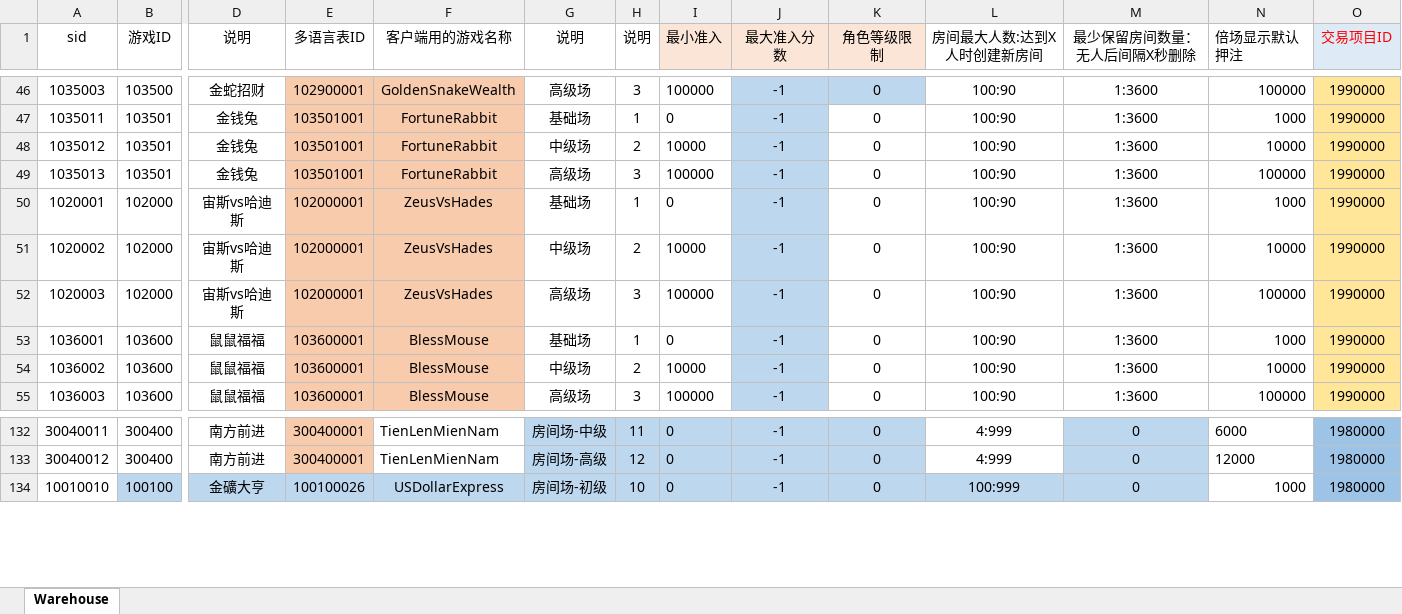
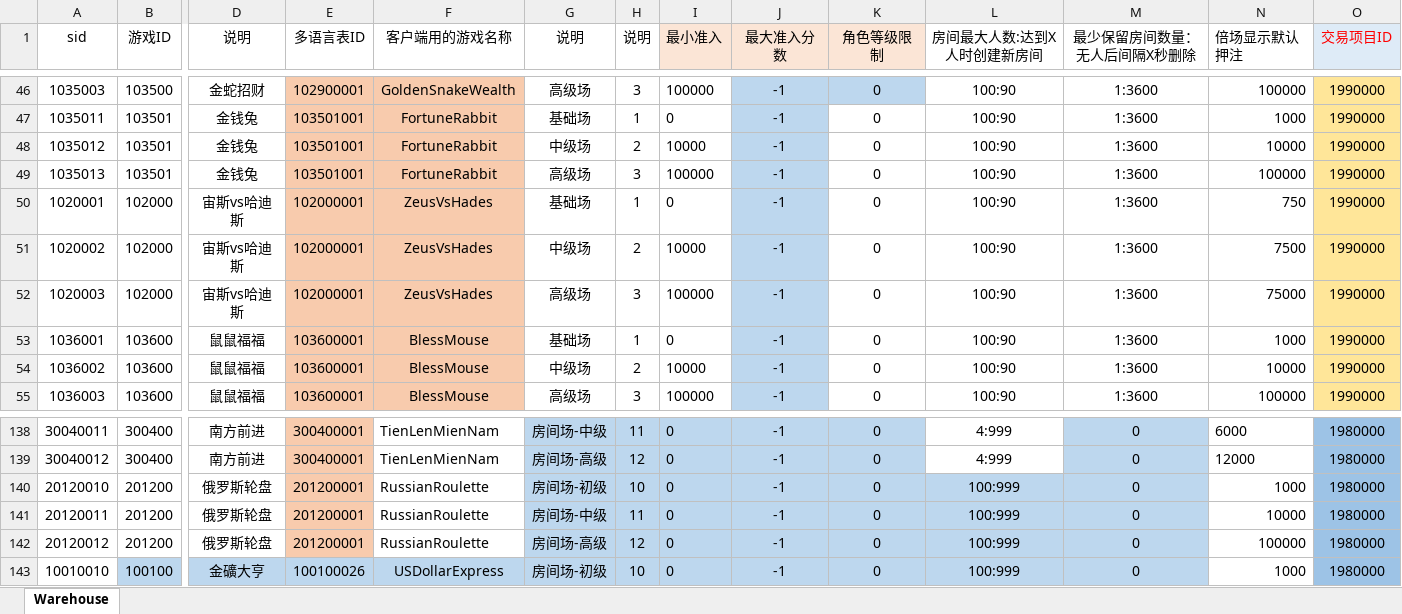
Before and after one commit to yanhailong/jjj_server, an Excel workbook: slots/resources/sample/warehouse.xlsx, sheet Warehouse, drawn as a sheet; only a part is shown, gaps mark what is left out; values as stored, in another font and other column widths than the file's, no borders; rows hold the shown columns only; the diff covers the shown part only; the diff names each change by its address in the sheet, - before the commit and + after, or states it on an @@ line.

```diff
--- a/slots/resources/sample/warehouse.xlsx (sheet Warehouse)
+++ b/slots/resources/sample/warehouse.xlsx (sheet Warehouse)
-N50 (倍场显示默认押注): 1000
+N50 (倍场显示默认押注): 750
-N51 (倍场显示默认押注): 10000
+N51 (倍场显示默认押注): 7500
-N52 (倍场显示默认押注): 100000
+N52 (倍场显示默认押注): 75000
+row 140: 20120010 | 201200 | 俄罗斯轮盘 | 201200001 | RussianRoulette | 房间场-初级 | 10 | 0 | -1 | 0 | 100:999 | 0 | 1000 | 1980000
+row 141: 20120011 | 201200 | 俄罗斯轮盘 | 201200001 | RussianRoulette | 房间场-中级 | 11 | 0 | -1 | 0 | 100:999 | 0 | 10000 | 1980000
+row 142: 20120012 | 201200 | 俄罗斯轮盘 | 201200001 | RussianRoulette | 房间场-高级 | 12 | 0 | -1 | 0 | 100:999 | 0 | 100000 | 1980000
```
Also changed, not shown: 9 added rows, 20 edited cells and cell formats elsewhere in this sheet, formulas that keep their value, table/resources/sample/warehouse.xlsx.
